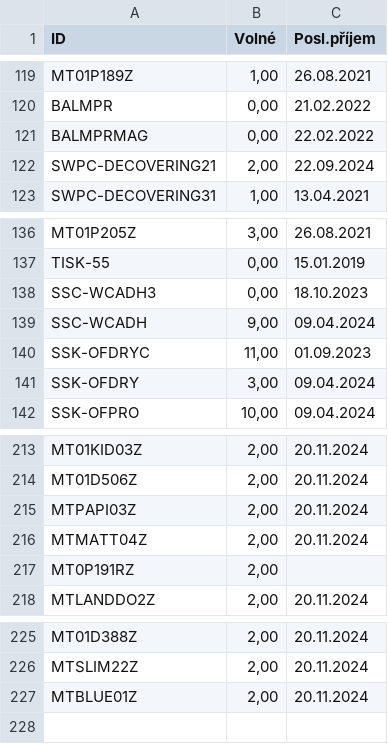
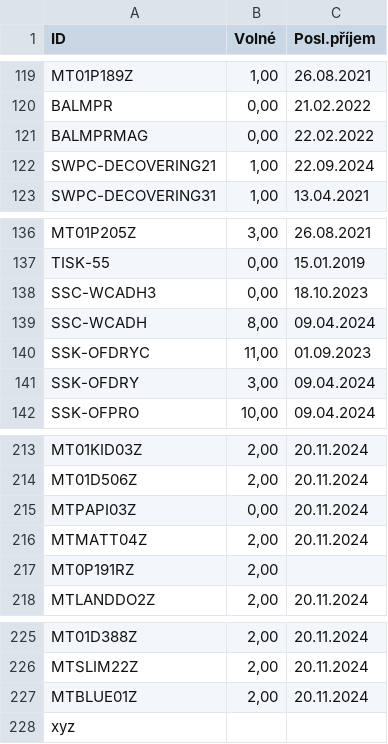
Before and after one commit to kaffo21/Shipmall_warehouse_report, a CSV file: data/warehouse_report.csv, drawn as a sheet; only a part is shown, gaps mark what is left out; the diff covers the shown part only.

```diff
--- a/data/warehouse_report.csv
+++ b/data/warehouse_report.csv
@@ -121,3 +121,3 @@ BALMPR;0,00;21.02.2022
 BALMPRMAG;0,00;22.02.2022
-SWPC-DECOVERING21;2,00;22.09.2024
+SWPC-DECOVERING21;1,00;22.09.2024
 SWPC-DECOVERING31;1,00;13.04.2021
@@ -138,3 +138,3 @@ TISK-55;0,00;15.01.2019
 SSC-WCADH3;0,00;18.10.2023
-SSC-WCADH;9,00;09.04.2024
+SSC-WCADH;8,00;09.04.2024
 SSK-OFDRYC;11,00;01.09.2023
@@ -214,3 +214,3 @@ MT01KID03Z;2,00;20.11.2024
 MT01D506Z;2,00;20.11.2024
-MTPAPI03Z;2,00;20.11.2024
+MTPAPI03Z;0,00;20.11.2024
 MTMATT04Z;2,00;20.11.2024
@@ -227 +227,2 @@ MTSLIM22Z;2,00;20.11.2024
 MTBLUE01Z;2,00;20.11.2024
+xyz;;
```
Also changed, not shown: 20 edited cells elsewhere in this file, data/warehouse_movements.csv, 1 other file.
